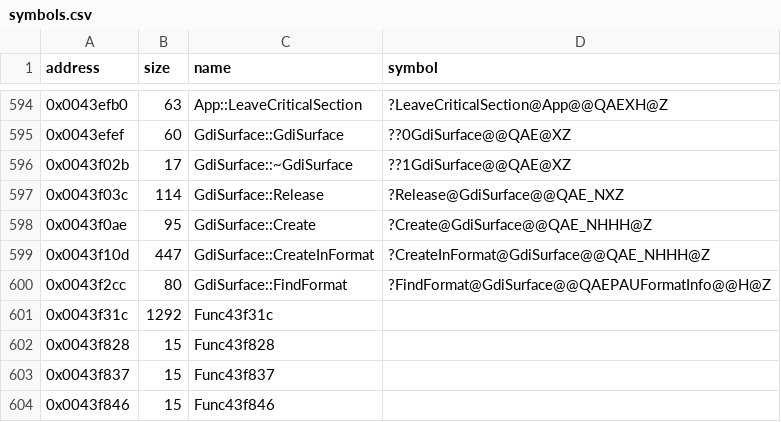
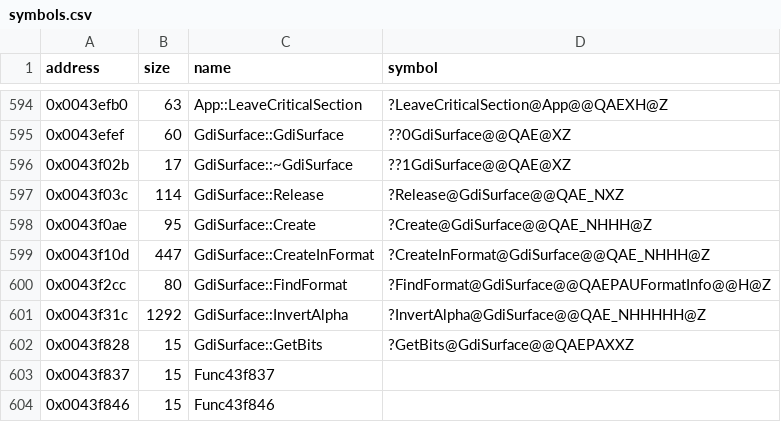
Before and after one commit to Cirno-Labs/th08, a CSV file: config/symbols.csv, drawn as a sheet; only a part is shown, gaps mark what is left out.

Commit message:
Decompile GdiSurface::InvertAlpha (0x43f31c)
th07's, with every shaded channel clamped to 31, and GetBits called
out of line. Names GdiSurface::GetBits (0x43f828).

```diff
--- a/config/symbols.csv
+++ b/config/symbols.csv
@@ -600,4 +600,4 @@ address,size,name,symbol
 0x0043f2cc,80,GdiSurface::FindFormat,?FindFormat@GdiSurface@@QAEPAUFormatInfo@@H@Z
-0x0043f31c,1292,Func43f31c,
-0x0043f828,15,Func43f828,
+0x0043f31c,1292,GdiSurface::InvertAlpha,?InvertAlpha@GdiSurface@@QAE_NHHHHH@Z
+0x0043f828,15,GdiSurface::GetBits,?GetBits@GdiSurface@@QAEPAXXZ
 0x0043f837,15,Func43f837,
```
Also changed, not shown: 3 other files.
